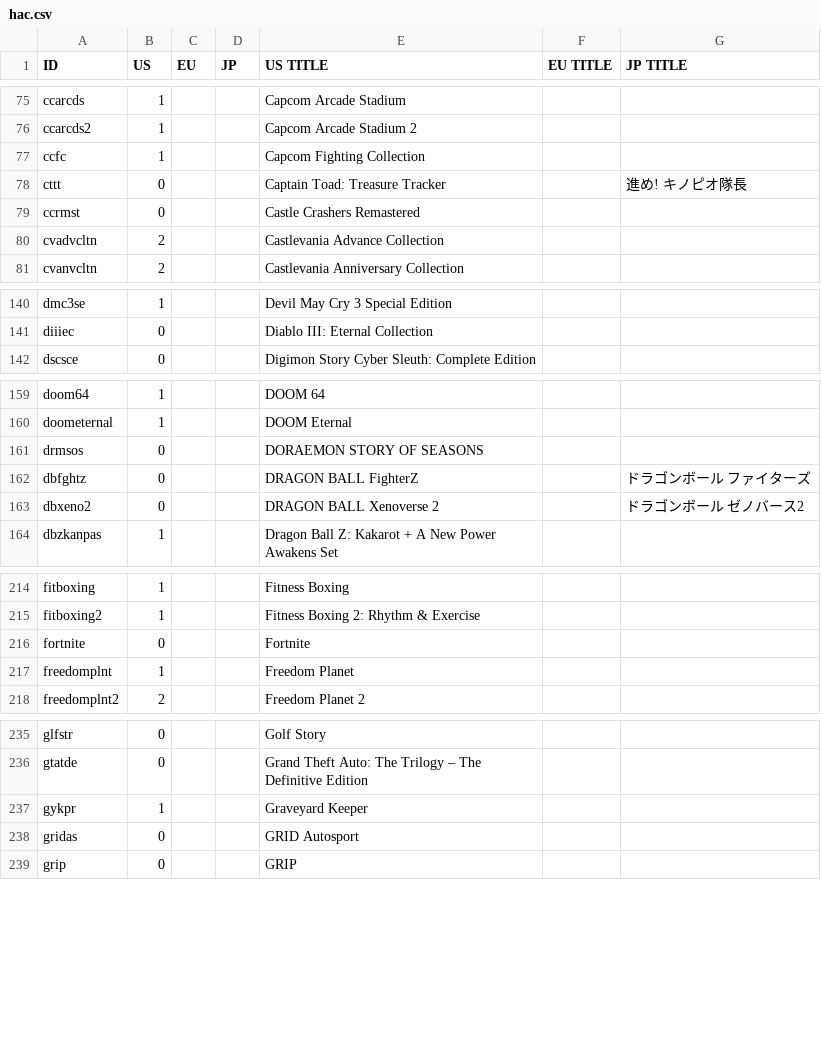
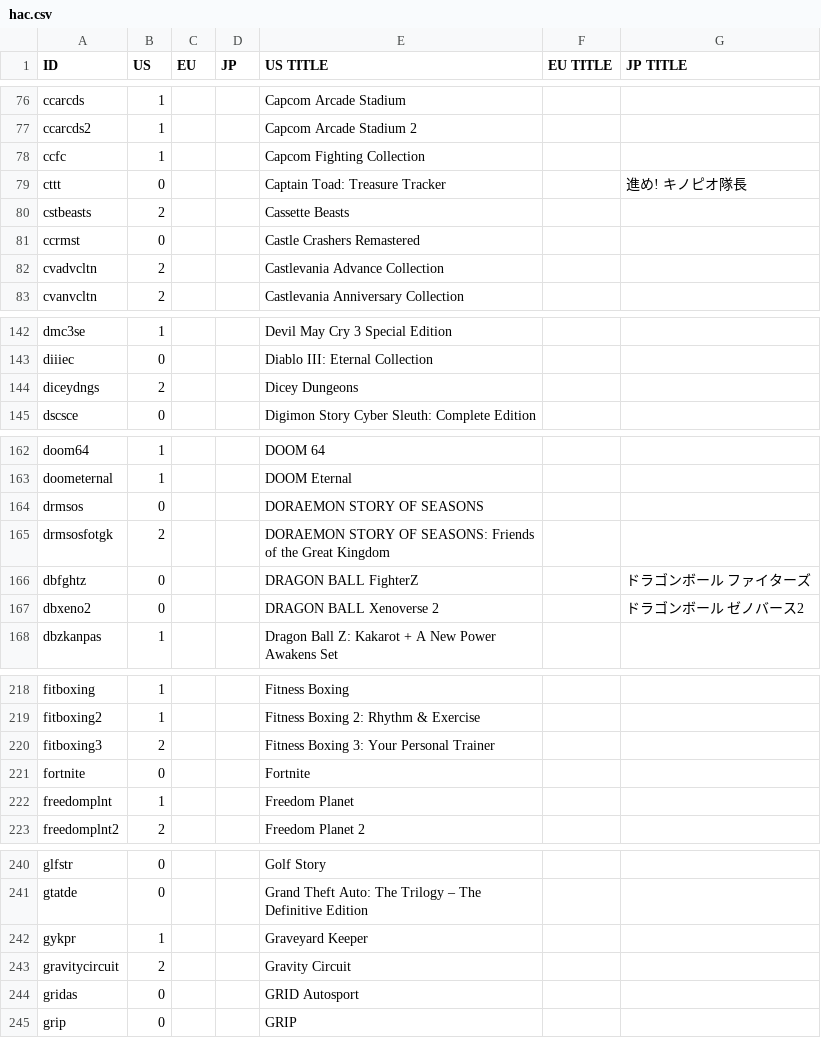
Before and after one commit to ninstar/Rich-Presence-U-DB, a CSV file: titles/hac.csv, drawn as a sheet; only a part is shown, gaps mark what is left out; the diff covers the shown part only.

```diff
--- a/titles/hac.csv
+++ b/titles/hac.csv
@@ -78,2 +79,3 @@ ccfc,1,,,Capcom Fighting Collection,,
 cttt,0,,,Captain Toad: Treasure Tracker,,進め! キノピオ隊長
+cstbeasts,2,,,Cassette Beasts,,
 ccrmst,0,,,Castle Crashers Remastered,,
@@ -141,2 +143,3 @@ dmc3se,1,,,Devil May Cry 3 Special Edition,,
 diiiec,0,,,Diablo III: Eternal Collection,,
+diceydngs,2,,,Dicey Dungeons,,
 dscsce,0,,,Digimon Story Cyber Sleuth: Complete Edition,,
@@ -161,2 +164,3 @@ doometernal,1,,,DOOM Eternal,,
 drmsos,0,,,DORAEMON STORY OF SEASONS,,
+drmsosfotgk,2,,,DORAEMON STORY OF SEASONS: Friends of the Great Kingdom,,
 dbfghtz,0,,,DRAGON BALL FighterZ,,ドラゴンボール ファイターズ
@@ -215,2 +219,3 @@ fitboxing,1,,,Fitness Boxing,,
 fitboxing2,1,,,Fitness Boxing 2: Rhythm & Exercise,,
+fitboxing3,2,,,Fitness Boxing 3: Your Personal Trainer,,
 fortnite,0,,,Fortnite,,
@@ -237,2 +242,3 @@ gtatde,0,,,Grand Theft Auto: The Trilogy – The Definitive Edition,,
 gykpr,1,,,Graveyard Keeper,,
+gravitycircuit,2,,,Gravity Circuit,,
 gridas,0,,,GRID Autosport,,
```
Also changed, not shown: 17 added rows and 1 moved row elsewhere in this file.
